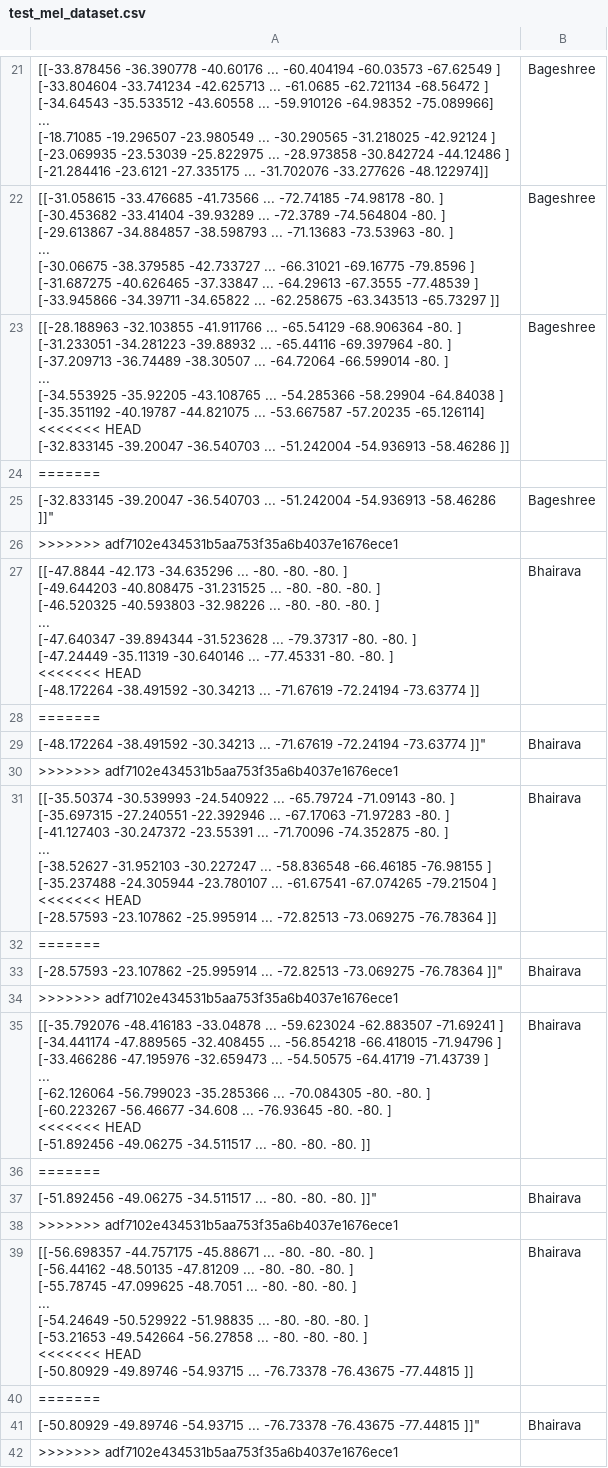
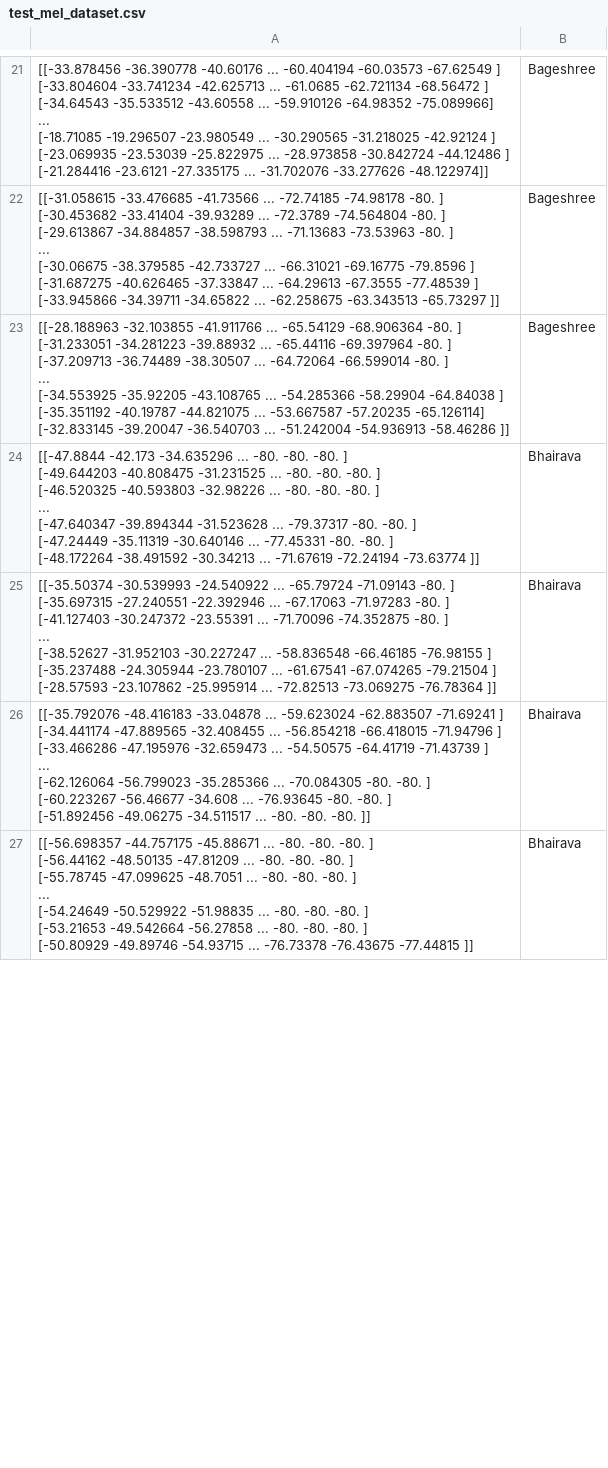
Before and after one commit to soha-18/RagaVeda---Hindustani-Classical-Raga-Identification, a CSV file: csv files/test_mel_dataset.csv, drawn as a sheet; only a part is shown, gaps mark what is left out; removed rows and columns are numbered as before the commit, all else as after; ↵ is a line break in a cell; the diff covers the shown part only; the diff names each change by its address in the sheet, - before the commit and + after, or states it on an @@ line.

```diff
--- a/csv files/test_mel_dataset.csv
+++ b/csv files/test_mel_dataset.csv
-A23: …-57.20235 -65.126114] ↵ <<<<<<< HEAD ↵ [-32.833145 -39.20047…
+A23: …-57.20235 -65.126114] ↵ [-32.833145 -39.20047…
-row 24: =======
-row 25: [-32.833145 -39.20047 -36.540703 ... -51.242004 -54.936913 -58.46286 ]]" | Bageshree
-row 26: >>>>>>> adf7102e434531b5aa753f35a6b4037e1676ece1
-A24: …-80. ] ↵ <<<<<<< HEAD ↵ [-48.172264 -38.491592…
+A24: …-80. ] ↵ [-48.172264 -38.491592…
-row 28: =======
-row 29: [-48.172264 -38.491592 -30.34213 ... -71.67619 -72.24194 -73.63774 ]]" | Bhairava
-row 30: >>>>>>> adf7102e434531b5aa753f35a6b4037e1676ece1
-A25: …-79.21504 ] ↵ <<<<<<< HEAD ↵ [-28.57593 -23.107862…
+A25: …-79.21504 ] ↵ [-28.57593 -23.107862…
-row 32: =======
-row 33: [-28.57593 -23.107862 -25.995914 ... -72.82513 -73.069275 -76.78364 ]]" | Bhairava
-row 34: >>>>>>> adf7102e434531b5aa753f35a6b4037e1676ece1
-A26: …-80. ] ↵ <<<<<<< HEAD ↵ [-51.892456 -49.06275…
+A26: …-80. ] ↵ [-51.892456 -49.06275…
-row 36: =======
-row 37: [-51.892456 -49.06275 -34.511517 ... -80. -80. -80. ]]" | Bhairava
-row 38: >>>>>>> adf7102e434531b5aa753f35a6b4037e1676ece1
-A27: …-80. ] ↵ <<<<<<< HEAD ↵ [-50.80929 -49.89746…
+A27: …-80. ] ↵ [-50.80929 -49.89746…
-row 40: =======
-row 41: [-50.80929 -49.89746 -54.93715 ... -76.73378 -76.43675 -77.44815 ]]" | Bhairava
-row 42: >>>>>>> adf7102e434531b5aa753f35a6b4037e1676ece1
```
Also changed, not shown: 24 removed rows and 8 edited cells elsewhere in this file, csv files/mel_test_dataset.csv, 1 other file.
